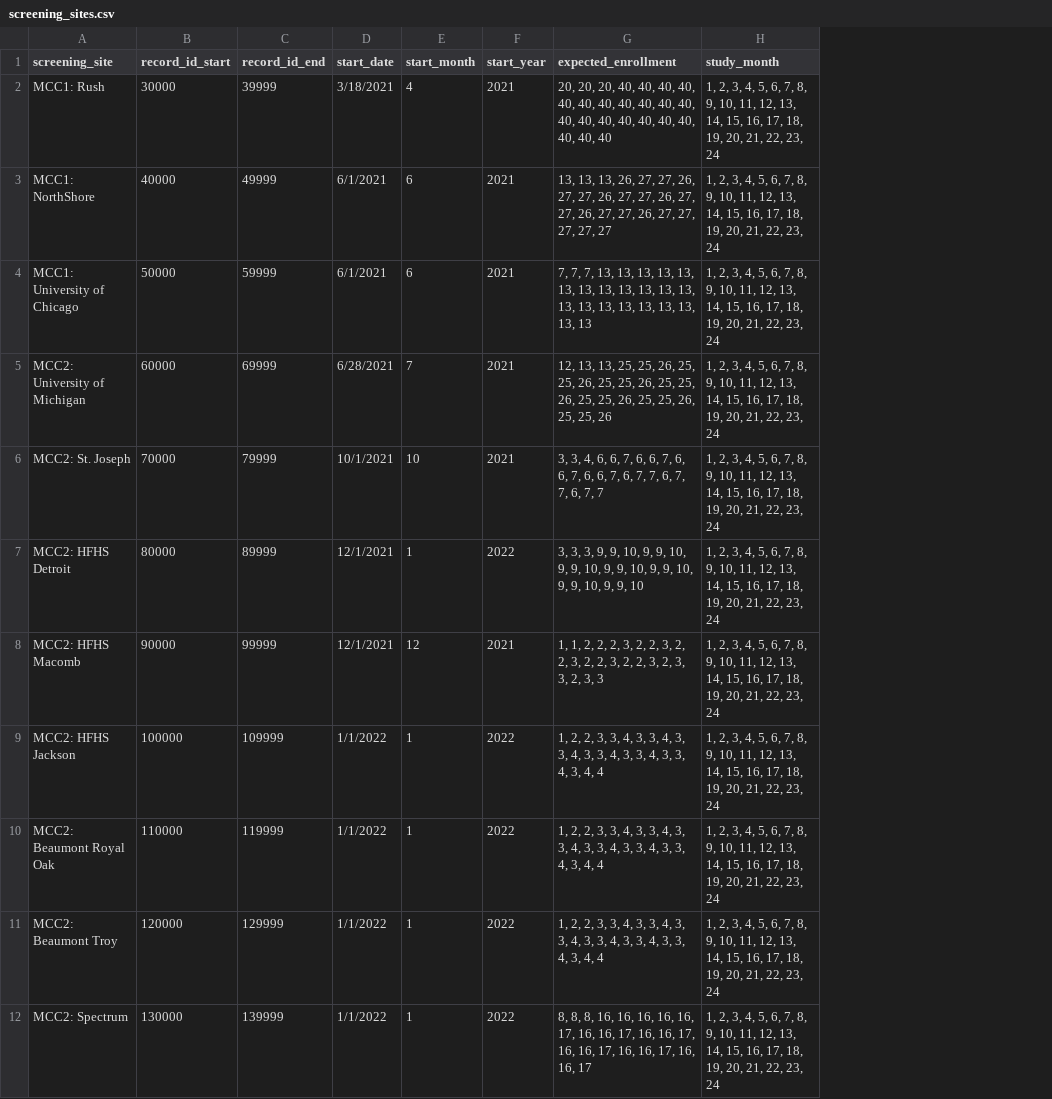
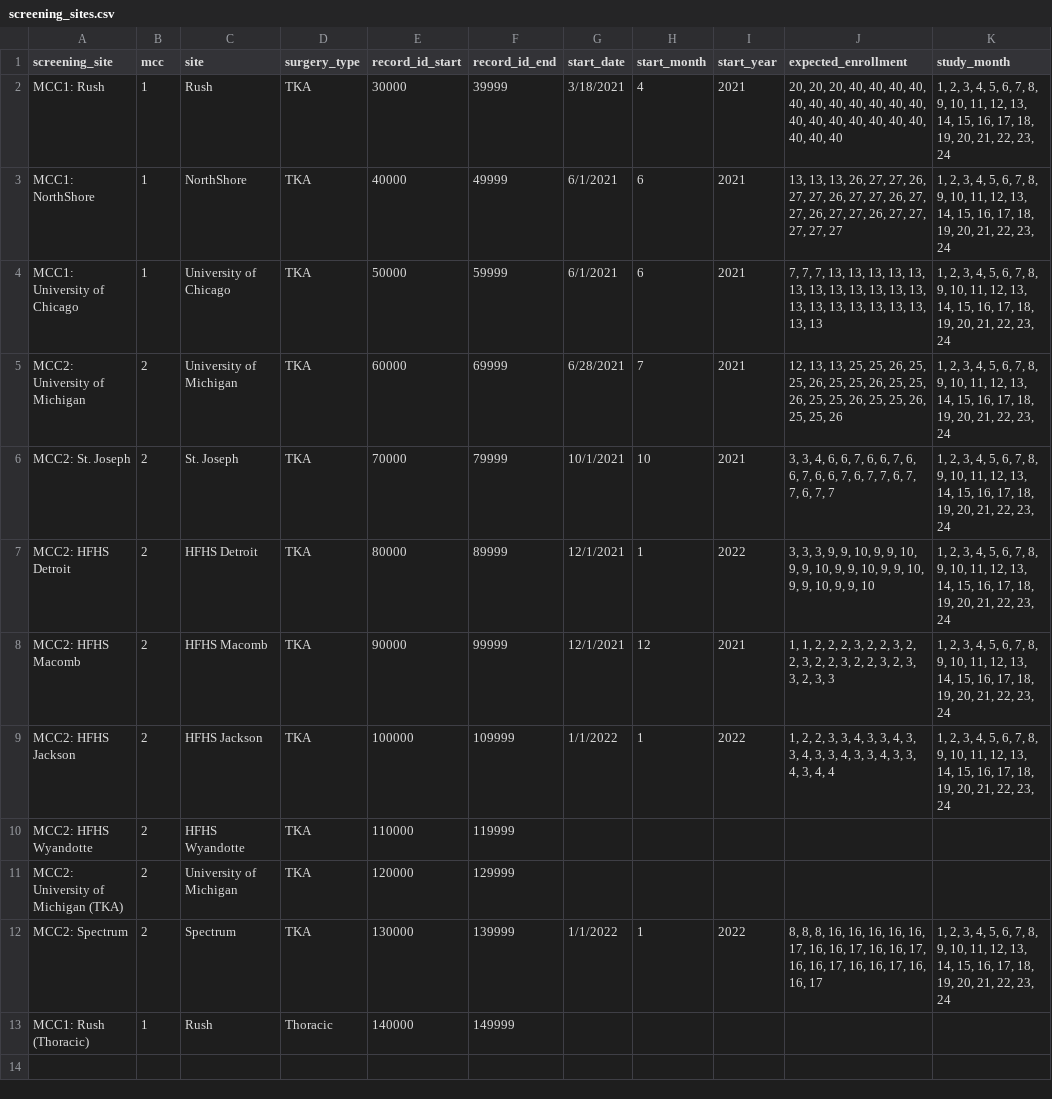
Before and after one commit to TACC/a2cps-weekly-dash, a CSV file: src/assets/screening_sites.csv, drawn as a sheet; removed rows and columns are numbered as before the commit, all else as after; the diff names each change by its address in the sheet, - before the commit and + after, or states it on an @@ line.

Commit message:
Update asset and data files

```diff
--- a/src/assets/screening_sites.csv
+++ b/src/assets/screening_sites.csv
+column B (mcc), rows 2-9: 1 | 1 | 1 | 2 | 2 | 2 | 2 | 2; row 12: 2
+column C (site), rows 2-9: Rush | NorthShore | University of Chicago | University of Michigan | St. Joseph | HFHS Detroit | HFHS Macomb | HFHS Jackson; row 12: Spectrum
+column D (surgery_type), rows 2-9: all TKA; row 12: TKA
-row 10: MCC2: Beaumont Royal Oak | 110000 | 119999 | 1/1/2022 | 1 | 2022 | 1, 2, 2, 3, 3, 4, 3, 3, 4, 3, 3, 4, 3, 3, 4, 3, 3, 4, 3, 3, 4, 3, 4, 4 | 1, 2, 3, 4, 5, 6, 7, 8, 9, 10, 11, 12, 13, 14, 15, 16, 17, 18, 19, 20, 21, 22, 23, 24
-row 11: MCC2: Beaumont Troy | 120000 | 129999 | 1/1/2022 | 1 | 2022 | 1, 2, 2, 3, 3, 4, 3, 3, 4, 3, 3, 4, 3, 3, 4, 3, 3, 4, 3, 3, 4, 3, 4, 4 | 1, 2, 3, 4, 5, 6, 7, 8, 9, 10, 11, 12, 13, 14, 15, 16, 17, 18, 19, 20, 21, 22, 23, 24
+row 10: MCC2: HFHS Wyandotte | 2 | HFHS Wyandotte | TKA | 110000 | 119999
+row 11: MCC2: University of Michigan (TKA) | 2 | University of Michigan | TKA | 120000 | 129999
+row 13: MCC1: Rush (Thoracic) | 1 | Rush | Thoracic | 140000 | 149999
```
Also changed, not shown: 2 other files.
